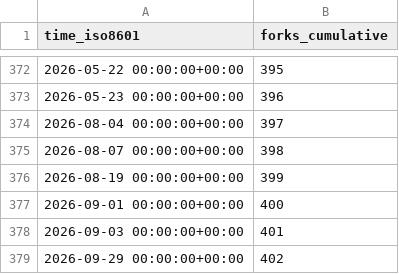
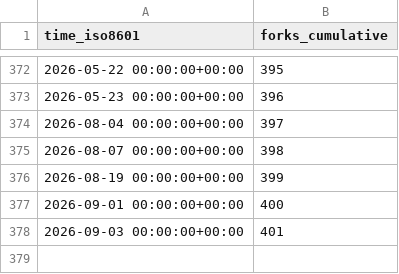
Before and after one commit to ANTsX/ANTs, a CSV file: ANTsX/ANTs/ghrs-data/forks.csv, drawn as a sheet; only a part is shown, gaps mark what is left out; the diff names each change by its address in the sheet, - before the commit and + after, or states it on an @@ line.

```diff
--- a/ANTsX/ANTs/ghrs-data/forks.csv
+++ b/ANTsX/ANTs/ghrs-data/forks.csv
-row 379: 2026-09-29 00:00:00+00:00 | 402
```
